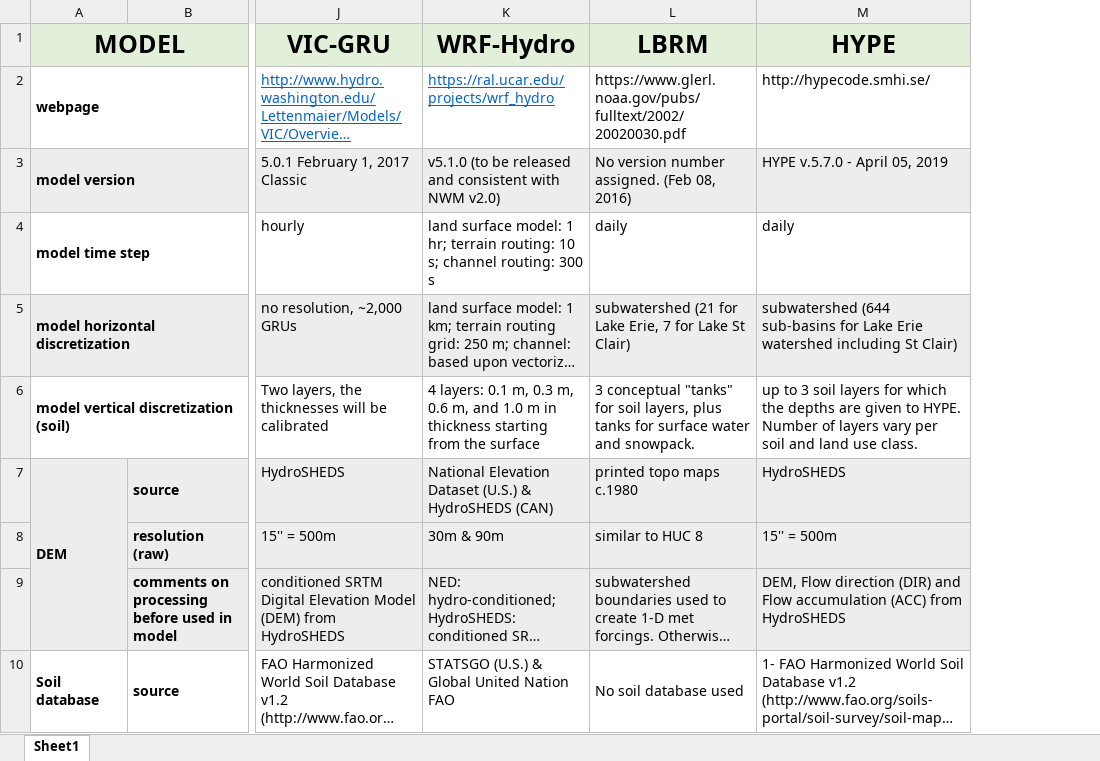
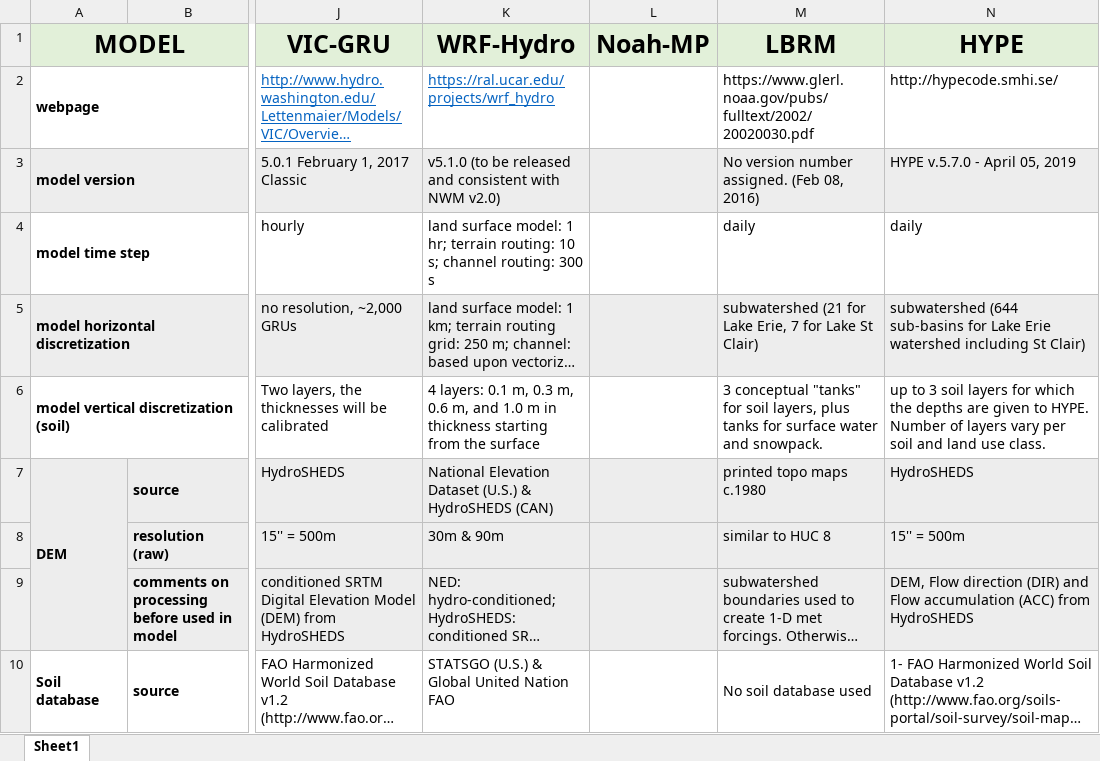
Before and after one commit to julemai/GRIP-E, an Excel workbook: data/Model_setups_GRIP.xlsx, sheet Sheet1, drawn as a sheet; only a part is shown, gaps mark what is left out; long unchanged cells end in …; values as stored, in another font and other column widths than the file's, no borders; charts and pictures not drawn; the diff names each change by its address in the sheet, - before the commit and + after, or states it on an @@ line.

Commit message:
Update Model_setups_GRIP.xlsx

```diff
--- a/data/Model_setups_GRIP.xlsx (sheet Sheet1)
+++ b/data/Model_setups_GRIP.xlsx (sheet Sheet1)
+column L (Noah-MP), empty
```
Also changed, not shown: charts or pictures.
